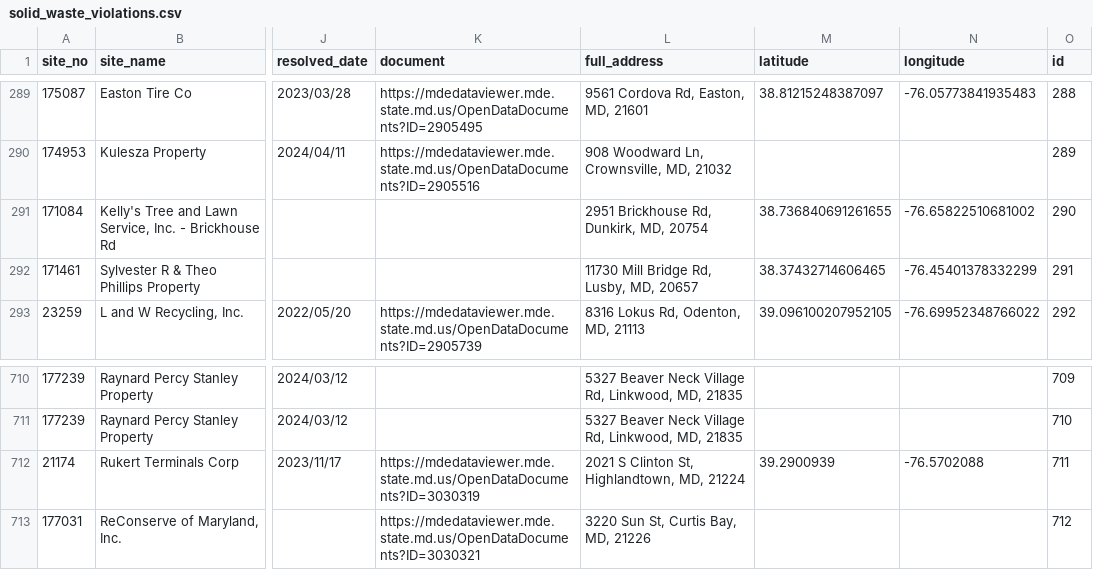
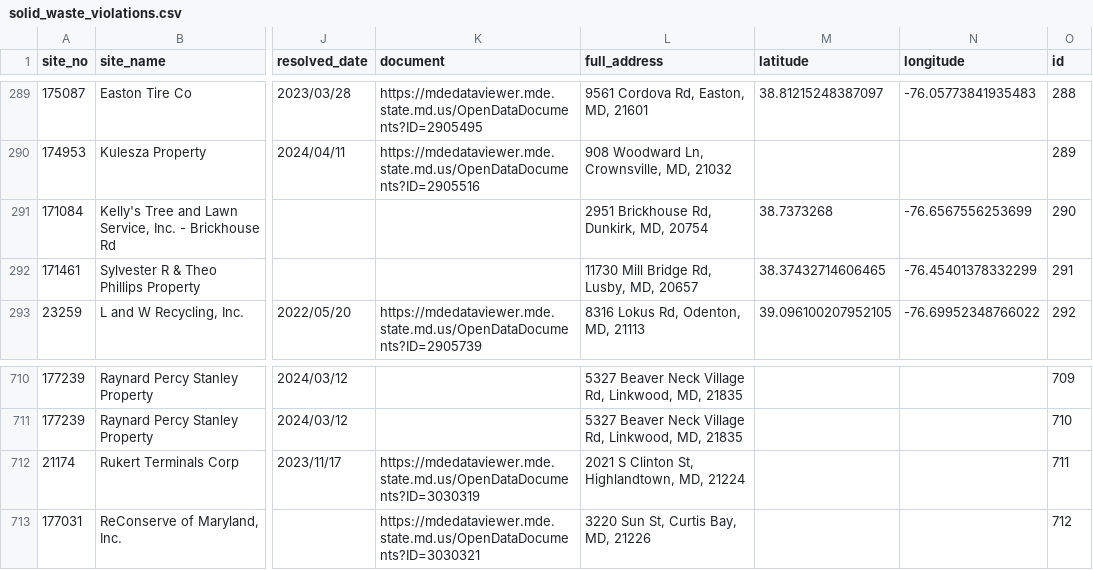
Before and after one commit to amahaja25/solid-waste, a CSV file: static/solid_waste_violations.csv, drawn as a sheet; only a part is shown, gaps mark what is left out; the diff covers the shown part only; the diff names each change by its address in the sheet, - before the commit and + after, or states it on an @@ line.

```diff
--- a/static/solid_waste_violations.csv
+++ b/static/solid_waste_violations.csv
-M291 (latitude): 38.736840691261655
+M291 (latitude): 38.7373268
-N291 (longitude): -76.65822510681002
+N291 (longitude): -76.6567556253699
-M712 (latitude): 39.2900939
+M712 (latitude): (empty)
-N712 (longitude): -76.5702088
+N712 (longitude): (empty)
```
Also changed, not shown: 30 edited cells elsewhere in this file.
